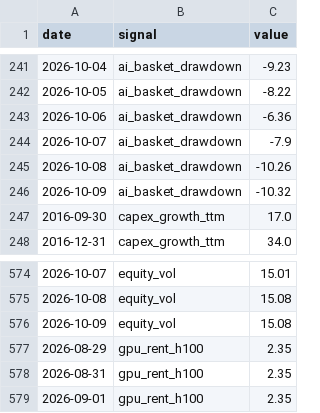
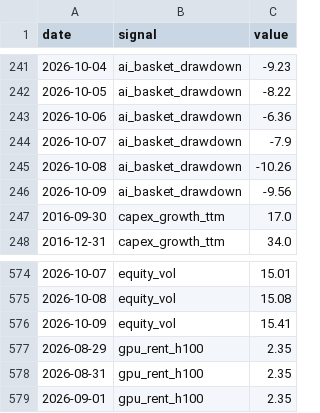
Before and after one commit to bkojchen/signal-monitor, a CSV file: data/history.csv, drawn as a sheet; only a part is shown, gaps mark what is left out.

```diff
--- a/data/history.csv
+++ b/data/history.csv
@@ -245,3 +245,3 @@ date,signal,value
 2026-10-08,ai_basket_drawdown,-10.26
-2026-10-09,ai_basket_drawdown,-10.32
+2026-10-09,ai_basket_drawdown,-9.56
 2016-09-30,capex_growth_ttm,17.0
@@ -575,3 +575,3 @@ date,signal,value
 2026-10-08,equity_vol,15.08
-2026-10-09,equity_vol,15.08
+2026-10-09,equity_vol,15.41
 2026-08-29,gpu_rent_h100,2.35
```
Also changed, not shown: 1 other file.
